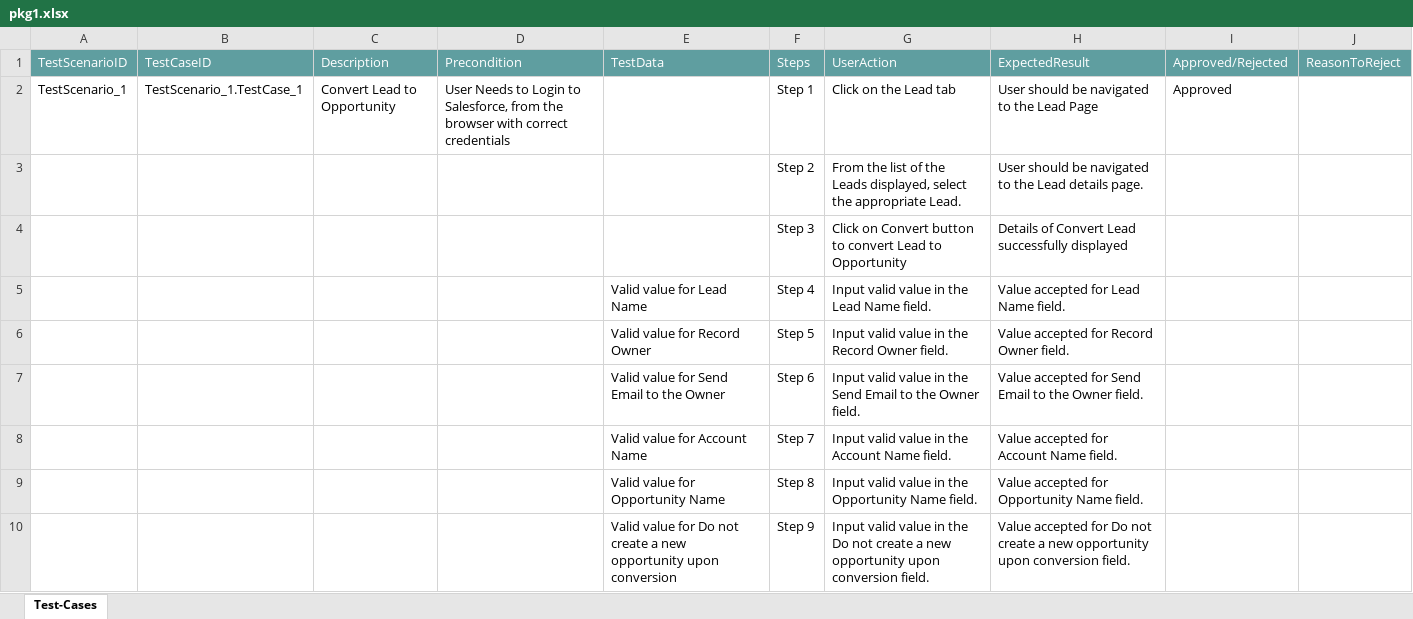
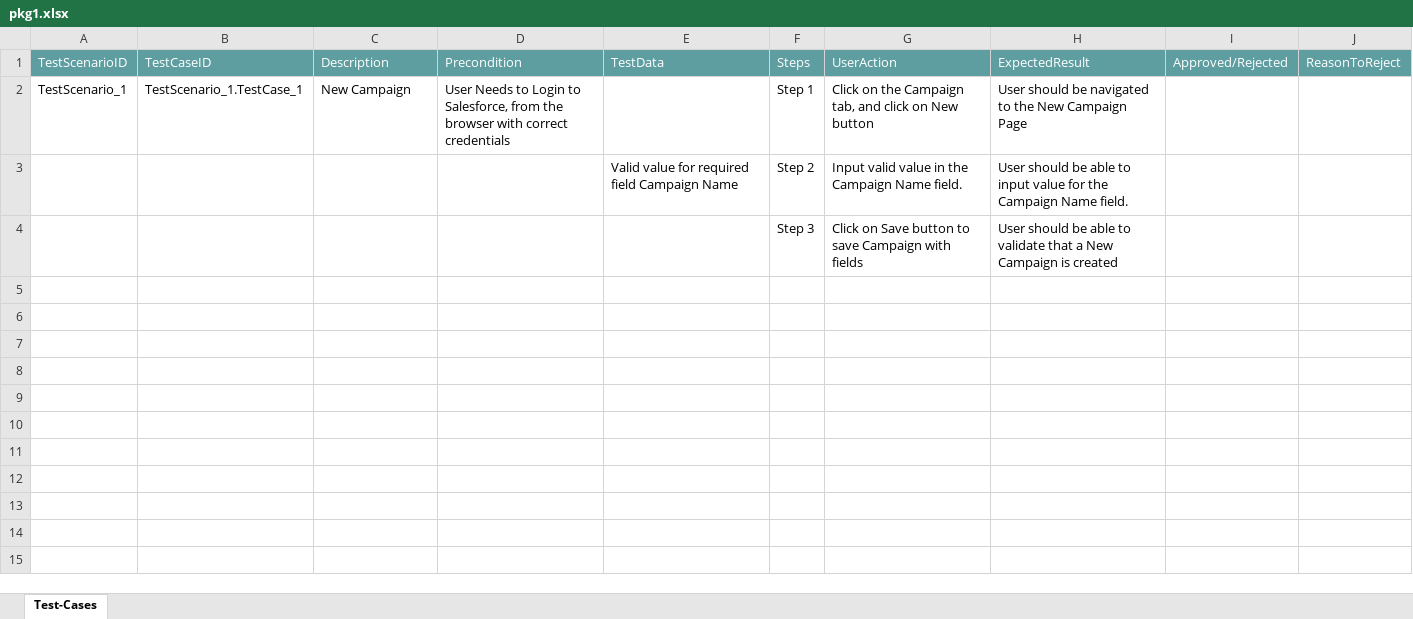
Before and after one commit to ShaikMohamedIrfan/ManasTest, an Excel workbook: pkg1.xlsx, sheet Test-Cases, drawn as a sheet; only a part is shown; values as stored, in another font and other column widths than the file's, no borders; table styles not drawn; removed rows and columns are numbered as before the commit, all else as after; the diff covers the shown part only; the diff names each change by its address in the sheet, - before the commit and + after, or states it on an @@ line.

Commit message:
Initial Commit for Verification of Test cases

```diff
--- a/pkg1.xlsx (sheet Test-Cases)
+++ b/pkg1.xlsx (sheet Test-Cases)
-C2: Convert Lead to Opportunity
+C2: New Campaign
-G2: Click on the Lead tab
+G2: Click on the Campaign tab, and click on New button
-H2: User should be navigated to the Lead Page
+H2: User should be navigated to the New Campaign Page
-I2: Approved
+I2: (empty)
-row 3:  |  |  |  |  | Step 2 | From the list of the Leads displayed, select the appropriate Lead. | User should be navigated to the Lead details page.
+row 3:  |  |  |  | Valid value for required field Campaign Name | Step 2 | Input valid value in the Campaign Name field. | User should be able to input value for the Campaign Name field.
-G4: Click on Convert button to convert Lead to Opportunity
+G4: Click on Save button to save Campaign with fields
-H4: Details of Convert Lead successfully displayed
+H4: User should be able to validate that a New Campaign is created
-row 5:  |  |  |  | Valid value for Lead Name | Step 4 | Input valid value in the Lead Name field. | Value accepted for Lead Name field.
-row 6:  |  |  |  | Valid value for Record Owner | Step 5 | Input valid value in the Record Owner field. | Value accepted for Record Owner field.
-row 7:  |  |  |  | Valid value for Send Email to the Owner | Step 6 | Input valid value in the Send Email to the Owner field. | Value accepted for Send Email to the Owner field.
-row 8:  |  |  |  | Valid value for Account Name | Step 7 | Input valid value in the Account Name field. | Value accepted for Account Name field.
-row 9:  |  |  |  | Valid value for Opportunity Name | Step 8 | Input valid value in the Opportunity Name field. | Value accepted for Opportunity Name field.
-row 10:  |  |  |  | Valid value for Do not create a new opportunity upon conversion | Step 9 | Input valid value in the Do not create a new opportunity upon conversion field. | Value accepted for Do not create a new opportunity upon conversion field.
```
Also changed, not shown: 10 removed rows elsewhere in this sheet.
